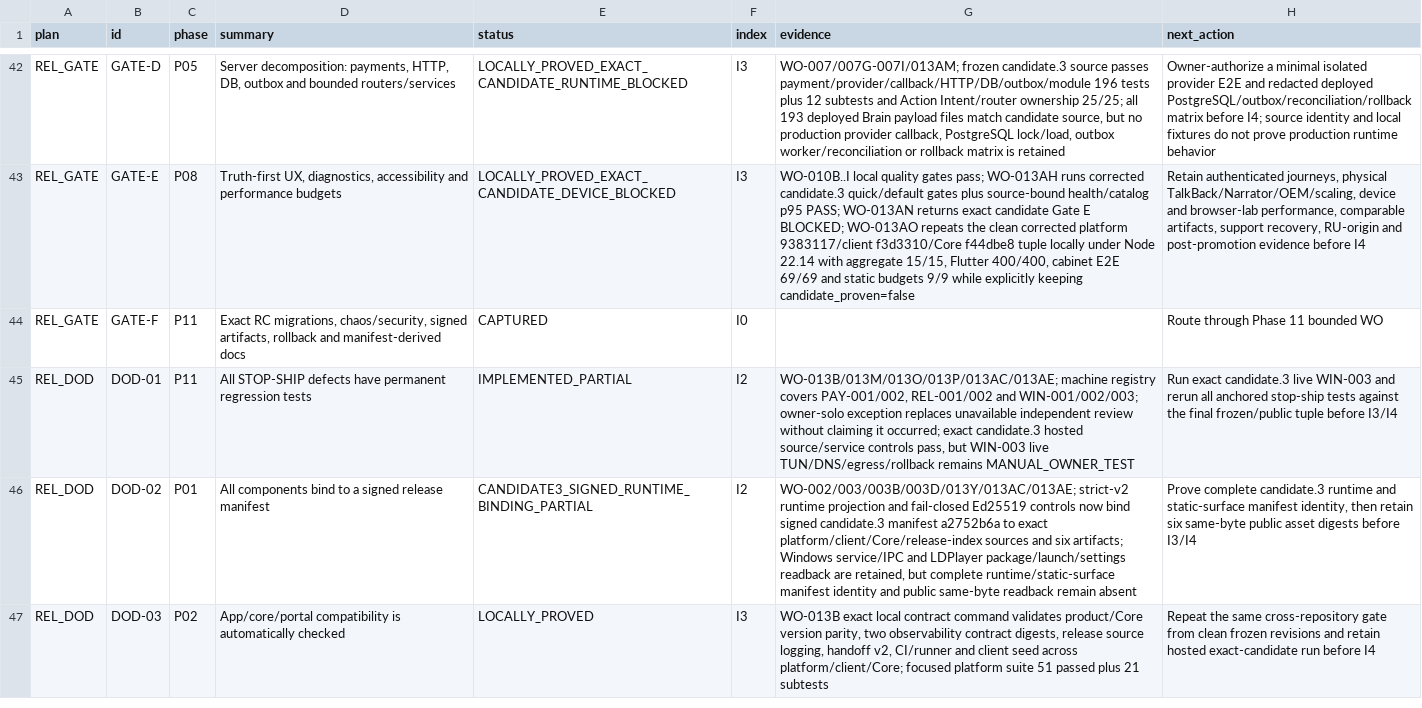
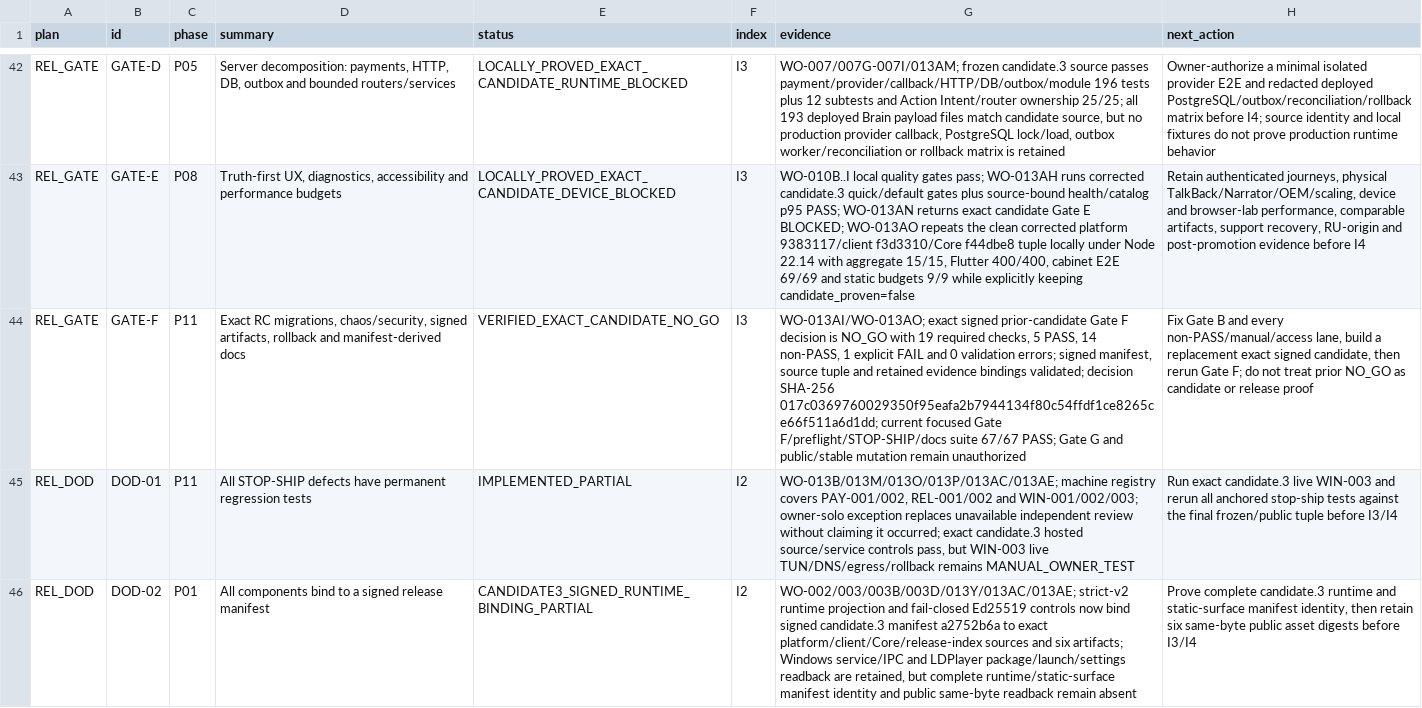
Before and after one commit to Kiwunaka/portal, a CSV file: docs/developer/work-orders/2026-08-21--release-1.2.0-megaplan/EXECUTION-LEDGER.csv, drawn as a sheet; only a part is shown, gaps mark what is left out; the shorter side is filled out with more unchanged rows; the diff names each change by its address in the sheet, - before the commit and + after, or states it on an @@ line.

Commit message:
docs(release): record phone DNS state and reconcile Gate F

```diff
--- a/docs/developer/work-orders/2026-08-21--release-1.2.0-megaplan/EXECUTION-LEDGER.csv
+++ b/docs/developer/work-orders/2026-08-21--release-1.2.0-megaplan/EXECUTION-LEDGER.csv
-E44 (status): CAPTURED
+E44 (status): VERIFIED_EXACT_CANDIDATE_NO_GO
-F44 (index): I0
+F44 (index): I3
-G44 (evidence): (empty)
+G44 (evidence): WO-013AI/WO-013AO; exact signed prior-candidate Gate F decision is NO_GO with 19 required checks, 5 PASS, 14 non-PASS, 1 explicit FAIL and 0 validation errors; signed manifest, source tuple and retained evidence bindings validated; decision SHA-256 017c0369760029350f95eafa2b7944134f80c54ffdf1ce8265ce66f511a6d1dd; current focused Gate F/preflight/STOP-SHIP/docs suite 67/67 PASS; Gate G and public/stable mutation remain unauthorized
-H44 (next_action): Route through Phase 11 bounded WO
+H44 (next_action): Fix Gate B and every non-PASS/manual/access lane, build a replacement exact signed candidate, then rerun Gate F; do not treat prior NO_GO as candidate or release proof
```
Also changed, not shown: 3 other files.
